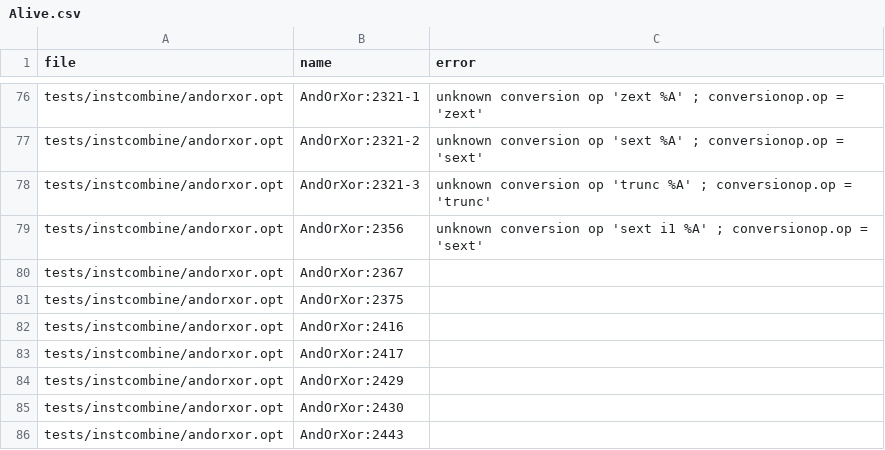
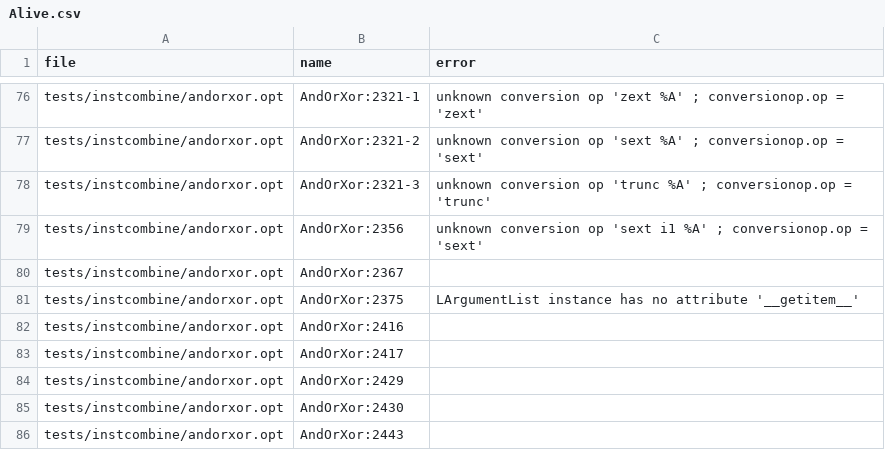
Before and after one commit to bollu/alive, a CSV file: experiment-out-data/Alive.csv, drawn as a sheet; only a part is shown, gaps mark what is left out; the diff covers the shown part only.

Commit message:
revive print_goal_as_error for generating statements

```diff
--- a/experiment-out-data/Alive.csv
+++ b/experiment-out-data/Alive.csv
@@ -80,3 +80,3 @@ tests/instcombine/andorxor.opt,AndOrXor:2356,unknown conversion op 'sext i1 %A'
 tests/instcombine/andorxor.opt,AndOrXor:2367,
-tests/instcombine/andorxor.opt,AndOrXor:2375,
+tests/instcombine/andorxor.opt,AndOrXor:2375,LArgumentList instance has no attribute '__getitem__'
 tests/instcombine/andorxor.opt,AndOrXor:2416,
```
Also changed, not shown: 29 edited cells elsewhere in this file, 1 other file.
